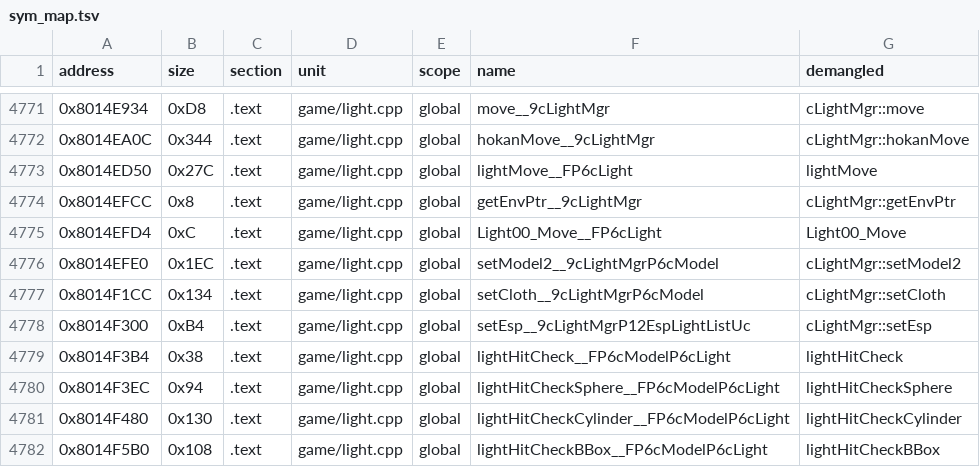
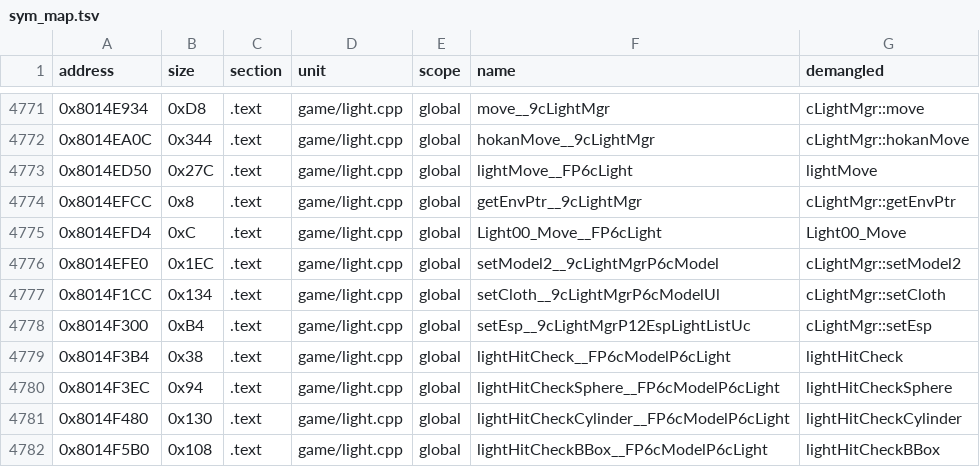
Before and after one commit to Penguinjanator/re4, a TSV file: config/G4BE08/sym_map.tsv, drawn as a sheet; only a part is shown, gaps mark what is left out; the diff covers the shown part only.

```diff
--- a/config/G4BE08/sym_map.tsv
+++ b/config/G4BE08/sym_map.tsv
@@ -4776,3 +4776,3 @@ address	size	section	unit	scope	name	demangled
 0x8014EFE0	0x1EC	.text	game/light.cpp	global	setModel2__9cLightMgrP6cModel	cLightMgr::setModel2
-0x8014F1CC	0x134	.text	game/light.cpp	global	setCloth__9cLightMgrP6cModel	cLightMgr::setCloth
+0x8014F1CC	0x134	.text	game/light.cpp	global	setCloth__9cLightMgrP6cModelUl	cLightMgr::setCloth
 0x8014F300	0xB4	.text	game/light.cpp	global	setEsp__9cLightMgrP12EspLightListUc	cLightMgr::setEsp
```
Also changed, not shown: 6 edited cells elsewhere in this file, 14 other files.
